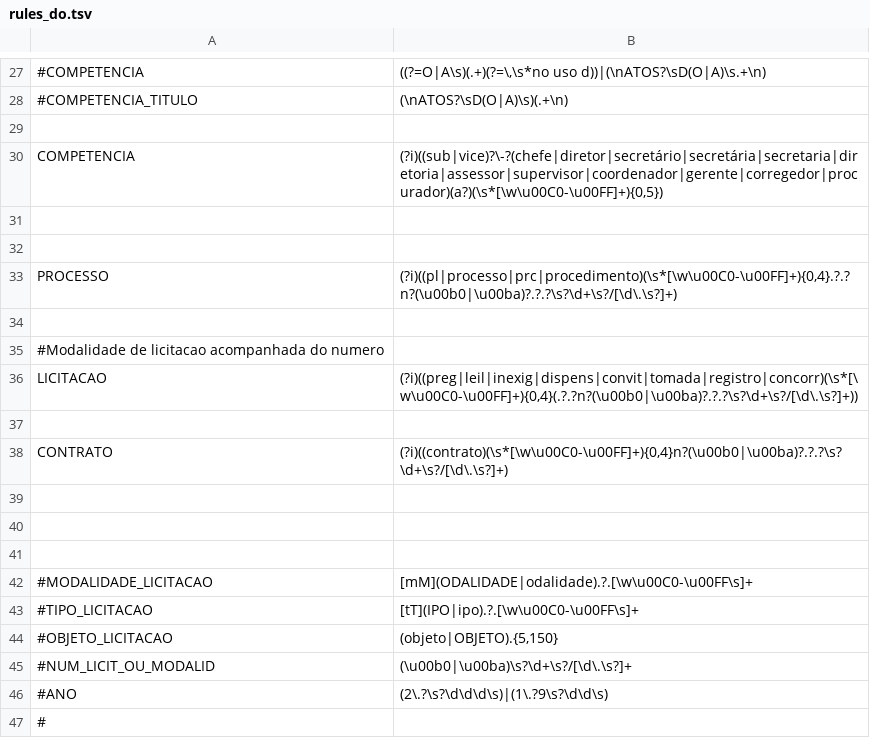
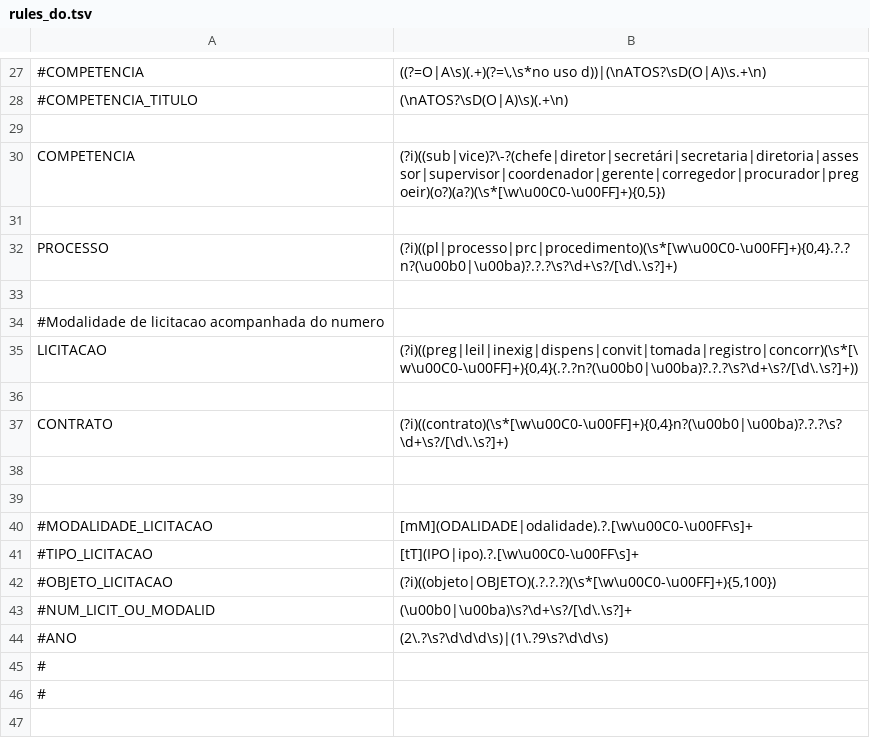
Before and after one commit to MPMG-DCC-UFMG/M01, a TSV file: ner/rules_do.tsv, drawn as a sheet; only a part is shown, gaps mark what is left out; the shorter side is filled out with more unchanged rows; removed rows and columns are numbered as before the commit, all else as after; the diff names each change by its address in the sheet, - before the commit and + after, or states it on an @@ line.

```diff
--- a/ner/rules_do.tsv
+++ b/ner/rules_do.tsv
-B30: (?i)((sub|vice)?\-?(chefe|diretor|secretário|secretária|secretaria|diretoria|assessor|supervisor|coordenador|gerente|corregedor|procurador)(a?)(\s*[\w\u00C0-\u00FF]+){0,5})
+B30: (?i)((sub|vice)?\-?(chefe|diretor|secretári|secretaria|diretoria|assessor|supervisor|coordenador|gerente|corregedor|procurador|pregoeir)(o?)(a?)(\s*[\w\u00C0-\u00FF]+){0,5})
-row 31: (empty)
-row 41: (empty)
-B42: (objeto|OBJETO).{5,150}
+B42: (?i)((objeto|OBJETO)(.?.?.?)(\s*[\w\u00C0-\u00FF]+){5,100})
```
Also changed, not shown: 3 other files.
